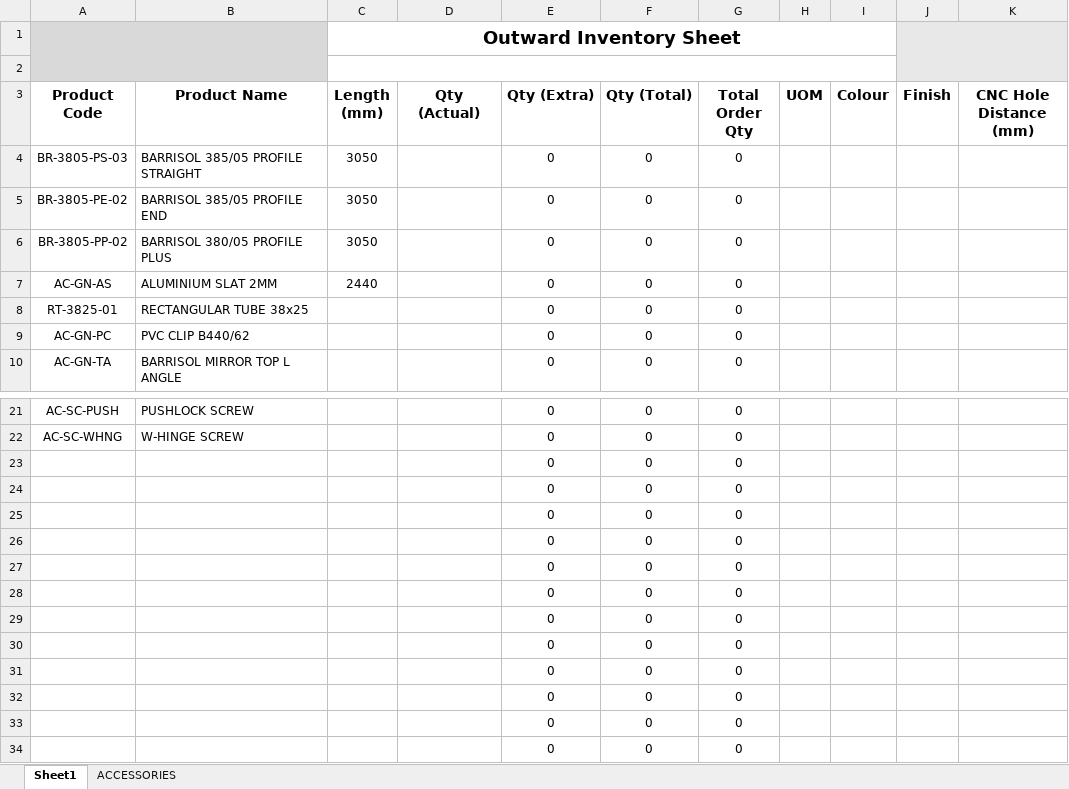
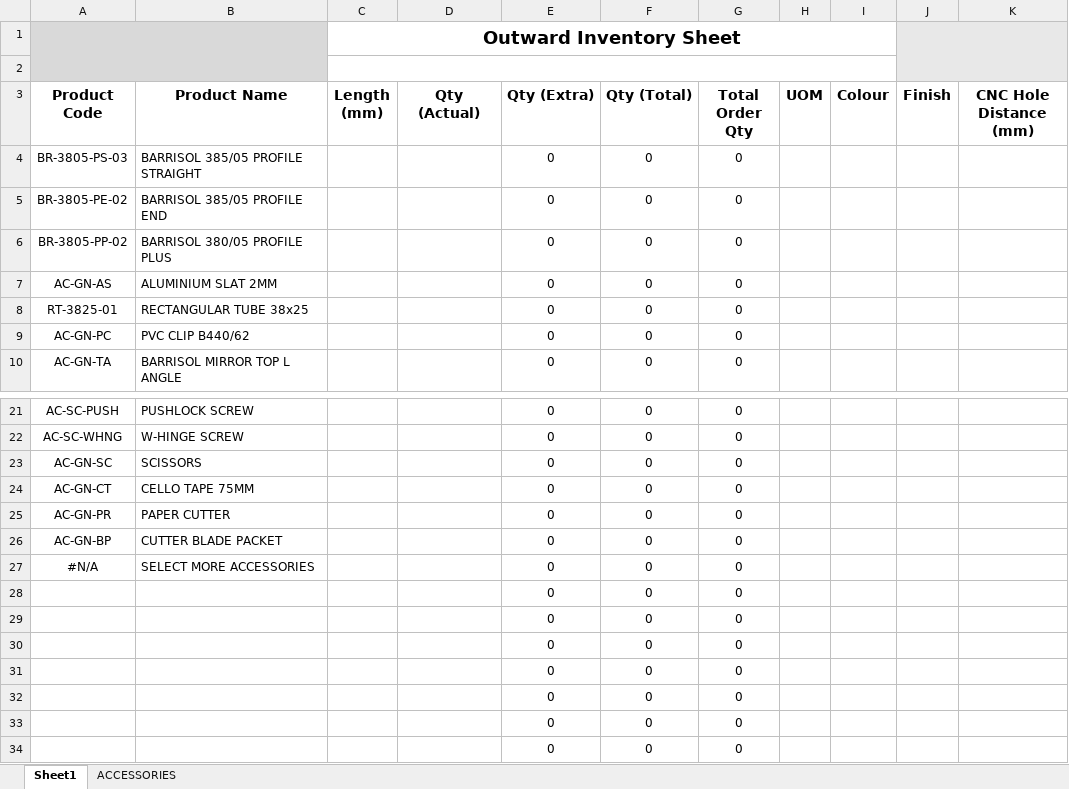
Before and after one commit to goel-snigdha/barrisol-calculator, an Excel workbook: templates/mirror_inv_push.xlsx, sheet Sheet1, drawn as a sheet; only a part is shown, gaps mark what is left out; values as stored, in another font and other column widths than the file's, no borders; the diff names each change by its address in the sheet, - before the commit and + after, or states it on an @@ line.

```diff
--- a/templates/mirror_inv_push.xlsx (sheet Sheet1)
+++ b/templates/mirror_inv_push.xlsx (sheet Sheet1)
-C4:C6 (Length (mm)): 3050
+C4:C6 (Length (mm)): (empty)
-C7 (Length (mm)): 2440
+C7 (Length (mm)): (empty)
-A23 (Product Code): (empty)
+A23 (Product Code): AC-GN-SC
-B23 (Product Name): (empty)
+B23 (Product Name): SCISSORS
-A24 (Product Code): (empty)
+A24 (Product Code): AC-GN-CT
-B24 (Product Name): (empty)
+B24 (Product Name): CELLO TAPE 75MM
-A25 (Product Code): (empty)
+A25 (Product Code): AC-GN-PR
-B25 (Product Name): (empty)
+B25 (Product Name): PAPER CUTTER
-A26 (Product Code): (empty)
+A26 (Product Code): AC-GN-BP
-B26 (Product Name): (empty)
+B26 (Product Name): CUTTER BLADE PACKET
-A27 (Product Code): (empty)
+A27 (Product Code): #N/A
-B27 (Product Name): (empty)
+B27 (Product Name): SELECT MORE ACCESSORIES
```
Also changed, not shown: sheet ACCESSORIES, templates/barrisol_inv.xlsx, templates/mirror_inv_ss.xlsx, 5 other files.
